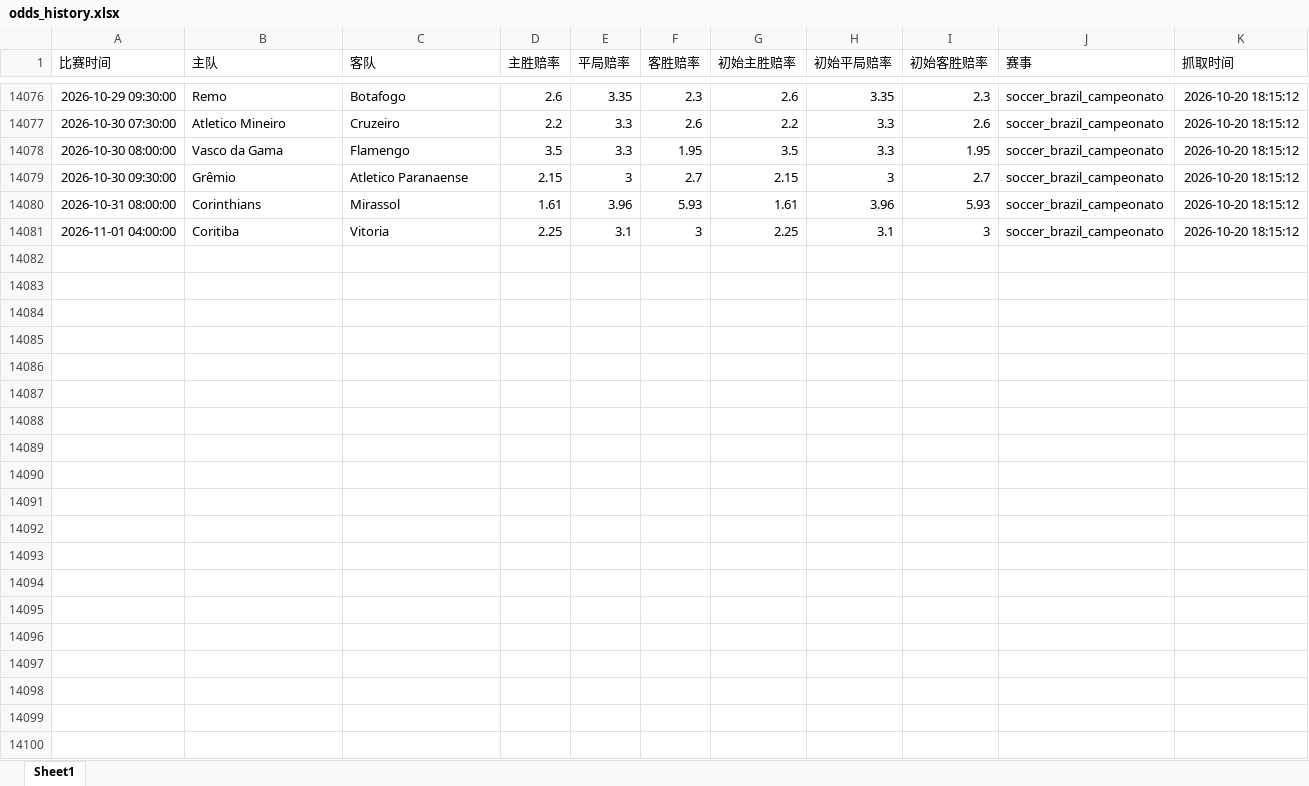
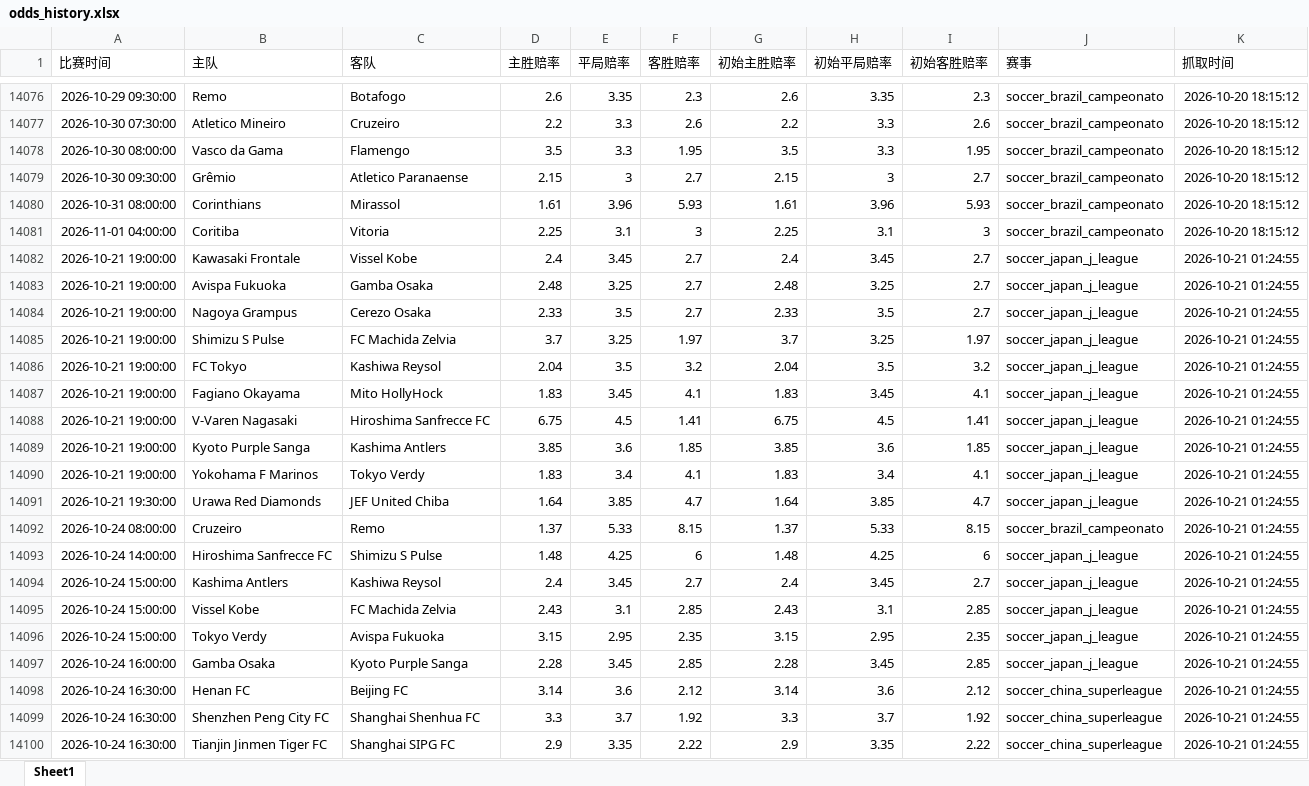
Before and after one commit to mynametengfei-coder/football_model, an Excel workbook: odds_history.xlsx, sheet Sheet1, drawn as a sheet; only a part is shown, gaps mark what is left out; values as stored, in another font and other column widths than the file's, no borders; the diff covers the shown part only; the diff names each change by its address in the sheet, - before the commit and + after, or states it on an @@ line.

```diff
--- a/odds_history.xlsx (sheet Sheet1)
+++ b/odds_history.xlsx (sheet Sheet1)
+row 14082: 2026-10-21 19:00:00 | Kawasaki Frontale | Vissel Kobe | 2.4 | 3.45 | 2.7 | 2.4 | 3.45 | 2.7 | soccer_japan_j_league | 2026-10-21 01:24:55
+row 14083: 2026-10-21 19:00:00 | Avispa Fukuoka | Gamba Osaka | 2.48 | 3.25 | 2.7 | 2.48 | 3.25 | 2.7 | soccer_japan_j_league | 2026-10-21 01:24:55
+row 14084: 2026-10-21 19:00:00 | Nagoya Grampus | Cerezo Osaka | 2.33 | 3.5 | 2.7 | 2.33 | 3.5 | 2.7 | soccer_japan_j_league | 2026-10-21 01:24:55
+row 14085: 2026-10-21 19:00:00 | Shimizu S Pulse | FC Machida Zelvia | 3.7 | 3.25 | 1.97 | 3.7 | 3.25 | 1.97 | soccer_japan_j_league | 2026-10-21 01:24:55
+row 14086: 2026-10-21 19:00:00 | FC Tokyo | Kashiwa Reysol | 2.04 | 3.5 | 3.2 | 2.04 | 3.5 | 3.2 | soccer_japan_j_league | 2026-10-21 01:24:55
+row 14087: 2026-10-21 19:00:00 | Fagiano Okayama | Mito HollyHock | 1.83 | 3.45 | 4.1 | 1.83 | 3.45 | 4.1 | soccer_japan_j_league | 2026-10-21 01:24:55
+row 14088: 2026-10-21 19:00:00 | V-Varen Nagasaki | Hiroshima Sanfrecce FC | 6.75 | 4.5 | 1.41 | 6.75 | 4.5 | 1.41 | soccer_japan_j_league | 2026-10-21 01:24:55
+row 14089: 2026-10-21 19:00:00 | Kyoto Purple Sanga | Kashima Antlers | 3.85 | 3.6 | 1.85 | 3.85 | 3.6 | 1.85 | soccer_japan_j_league | 2026-10-21 01:24:55
+row 14090: 2026-10-21 19:00:00 | Yokohama F Marinos | Tokyo Verdy | 1.83 | 3.4 | 4.1 | 1.83 | 3.4 | 4.1 | soccer_japan_j_league | 2026-10-21 01:24:55
+row 14091: 2026-10-21 19:30:00 | Urawa Red Diamonds | JEF United Chiba | 1.64 | 3.85 | 4.7 | 1.64 | 3.85 | 4.7 | soccer_japan_j_league | 2026-10-21 01:24:55
+row 14092: 2026-10-24 08:00:00 | Cruzeiro | Remo | 1.37 | 5.33 | 8.15 | 1.37 | 5.33 | 8.15 | soccer_brazil_campeonato | 2026-10-21 01:24:55
+row 14093: 2026-10-24 14:00:00 | Hiroshima Sanfrecce FC | Shimizu S Pulse | 1.48 | 4.25 | 6 | 1.48 | 4.25 | 6 | soccer_japan_j_league | 2026-10-21 01:24:55
+row 14094: 2026-10-24 15:00:00 | Kashima Antlers | Kashiwa Reysol | 2.4 | 3.45 | 2.7 | 2.4 | 3.45 | 2.7 | soccer_japan_j_league | 2026-10-21 01:24:55
+row 14095: 2026-10-24 15:00:00 | Vissel Kobe | FC Machida Zelvia | 2.43 | 3.1 | 2.85 | 2.43 | 3.1 | 2.85 | soccer_japan_j_league | 2026-10-21 01:24:55
+row 14096: 2026-10-24 15:00:00 | Tokyo Verdy | Avispa Fukuoka | 3.15 | 2.95 | 2.35 | 3.15 | 2.95 | 2.35 | soccer_japan_j_league | 2026-10-21 01:24:55
+row 14097: 2026-10-24 16:00:00 | Gamba Osaka | Kyoto Purple Sanga | 2.28 | 3.45 | 2.85 | 2.28 | 3.45 | 2.85 | soccer_japan_j_league | 2026-10-21 01:24:55
+row 14098: 2026-10-24 16:30:00 | Henan FC | Beijing FC | 3.14 | 3.6 | 2.12 | 3.14 | 3.6 | 2.12 | soccer_china_superleague | 2026-10-21 01:24:55
+row 14099: 2026-10-24 16:30:00 | Shenzhen Peng City FC | Shanghai Shenhua FC | 3.3 | 3.7 | 1.92 | 3.3 | 3.7 | 1.92 | soccer_china_superleague | 2026-10-21 01:24:55
+row 14100: 2026-10-24 16:30:00 | Tianjin Jinmen Tiger FC | Shanghai SIPG FC | 2.9 | 3.35 | 2.22 | 2.9 | 3.35 | 2.22 | soccer_china_superleague | 2026-10-21 01:24:55
```
Also changed, not shown: 29 added rows elsewhere in this sheet, matches_with_odds.xlsx.
